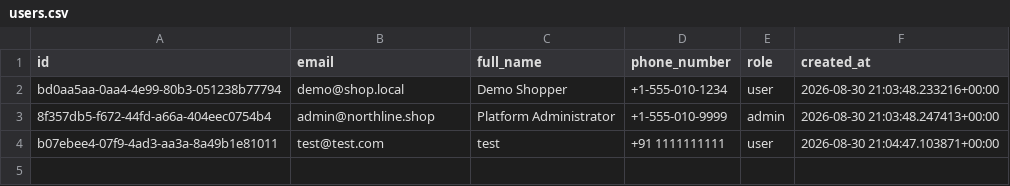
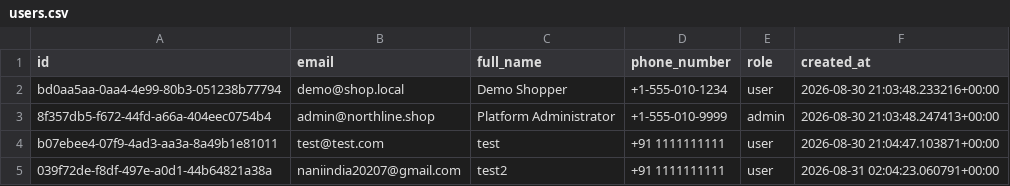
Before and after one commit to thiruveedhulaMANAS/testing_folder, a CSV file: database_export/users.csv, drawn as a sheet.

Commit message:
Update users.csv

```diff
--- a/database_export/users.csv
+++ b/database_export/users.csv
@@ -4 +4,2 @@ bd0aa5aa-0aa4-4e99-80b3-051238b77794,demo@shop.local,Demo Shopper,+1-555-010-123
 b07ebee4-07f9-4ad3-aa3a-8a49b1e81011,test@test.com,test,+91 1111111111,user,2026-08-30 21:04:47.103871+00:00
+039f72de-f8df-497e-a0d1-44b64821a38a,naniindia20207@gmail.com,test2,+91 1111111111,user,2026-08-31 02:04:23.060791+00:00
```
